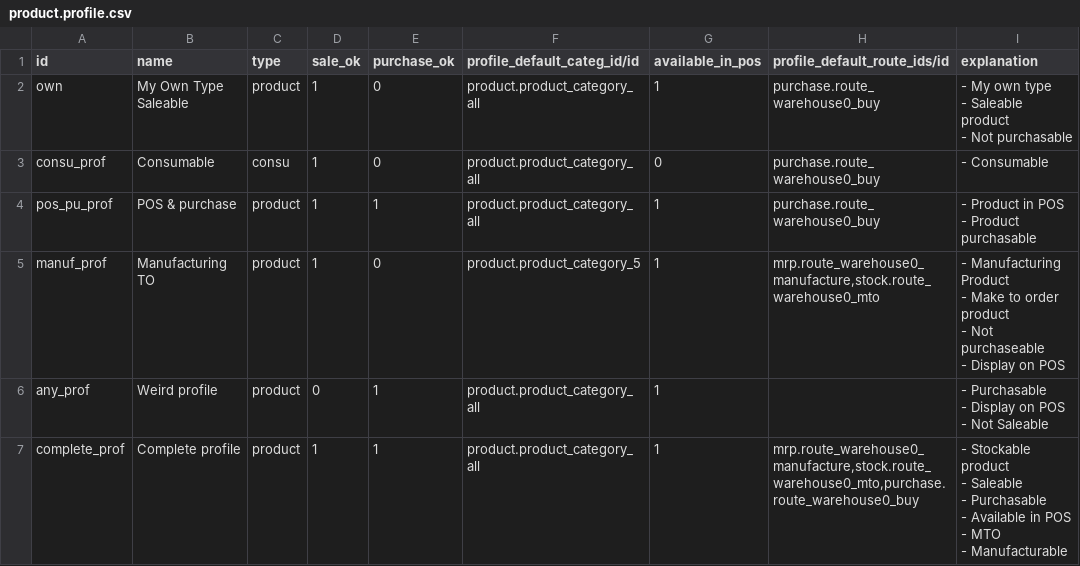
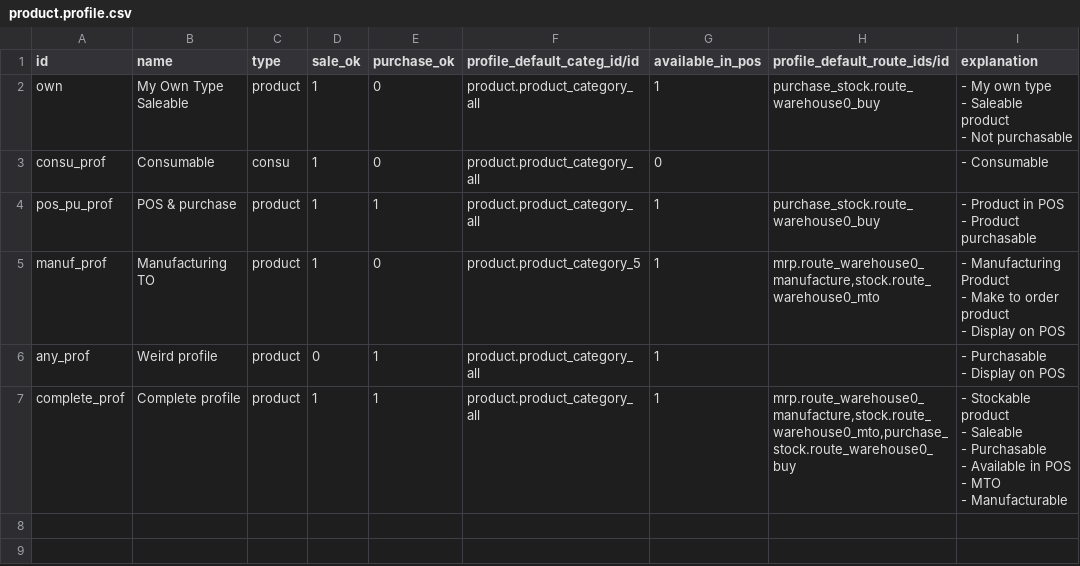
Before and after one commit to kevinkhao/product-attribute, a CSV file: product_profile_example/product.profile.csv, drawn as a sheet.

Commit message:
[MIG] product_profile_example: Migration to 12.0

```diff
--- a/product_profile_example/product.profile.csv
+++ b/product_profile_example/product.profile.csv
@@ -1,20 +1,18 @@
 id,name,type,sale_ok,purchase_ok,profile_default_categ_id/id,available_in_pos,profile_default_route_ids/id,explanation
-own,My Own Type Saleable,product,1,0,product.product_category_all,1,purchase.route_warehouse0_buy,"- My own type
-- Saleable product
-- Not purchasable"
-consu_prof,Consumable,consu,1,0,product.product_category_all,0,purchase.route_warehouse0_buy,"- Consumable"
-pos_pu_prof,POS & purchase,product,1,1,product.product_category_all,1,purchase.route_warehouse0_buy,"- Product in POS
-- Product purchasable"
-manuf_prof,Manufacturing TO,product,1,0,product.product_category_5,1,"mrp.route_warehouse0_manufacture,stock.route_warehouse0_mto","- Manufacturing Product
-- Make to order product
-- Not purchaseable
-- Display on POS"
-any_prof,Weird profile,product,0,1,product.product_category_all,1,,"- Purchasable
-- Display on POS
-- Not Saleable"
-complete_prof,Complete profile,product,1,1,product.product_category_all,1,"mrp.route_warehouse0_manufacture,stock.route_warehouse0_mto,purchase.route_warehouse0_buy","- Stockable product
-- Saleable
-- Purchasable
-- Available in POS
-- MTO
-- Manufacturable"
+own,My Own Type Saleable,product,1,0,product.product_category_all,1,purchase_stock.route_warehouse0_buy,"- My own type
+- Saleable product
+- Not purchasable"
+consu_prof,Consumable,consu,1,0,product.product_category_all,0,,- Consumable
+pos_pu_prof,POS & purchase,product,1,1,product.product_category_all,1,purchase_stock.route_warehouse0_buy,"- Product in POS
+- Product purchasable"
+manuf_prof,Manufacturing TO,product,1,0,product.product_category_5,1,"mrp.route_warehouse0_manufacture,stock.route_warehouse0_mto","- Manufacturing Product
+- Make to order product
+- Display on POS"
+any_prof,Weird profile,product,0,1,product.product_category_all,1,,"- Purchasable
+- Display on POS"
+complete_prof,Complete profile,product,1,1,product.product_category_all,1,"mrp.route_warehouse0_manufacture,stock.route_warehouse0_mto,purchase_stock.route_warehouse0_buy","- Stockable product
+- Saleable
+- Purchasable
+- Available in POS
+- MTO
+- Manufacturable"
```
Also changed, not shown: 35 other files.
